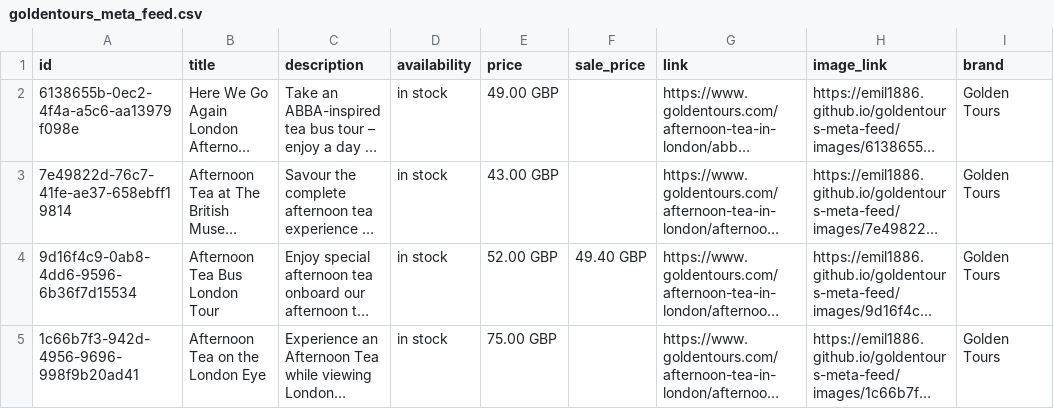
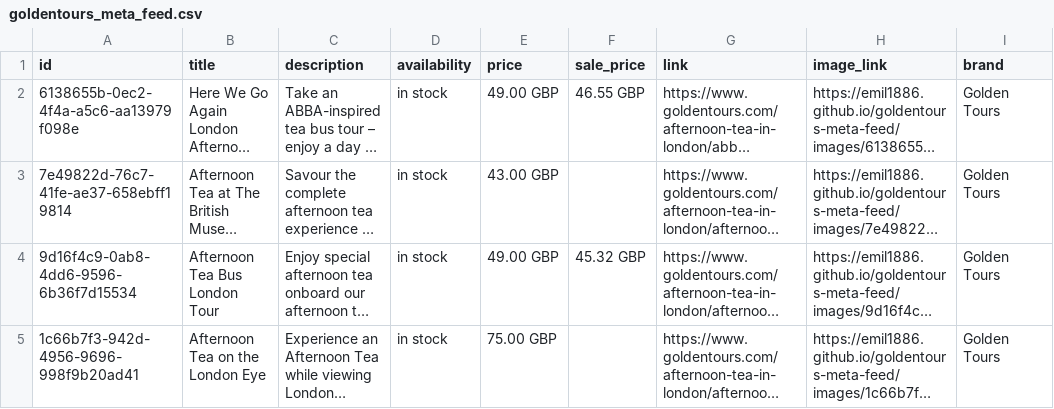
Before and after one commit to emil1886/goldentours-meta-feed, a CSV file: docs/goldentours_meta_feed.csv, drawn as a sheet; only a part is shown; long unchanged cells end in …; the diff covers the shown part only; the diff names each change by its address in the sheet, - before the commit and + after, or states it on an @@ line.

```diff
--- a/docs/goldentours_meta_feed.csv
+++ b/docs/goldentours_meta_feed.csv
-F2 (sale_price): (empty)
+F2 (sale_price): 46.55 GBP
-E4 (price): 52.00 GBP
+E4 (price): 49.00 GBP
-F4 (sale_price): 49.40 GBP
+F4 (sale_price): 45.32 GBP
```
Also changed, not shown: 20 edited cells elsewhere in this file, 1 other file.
